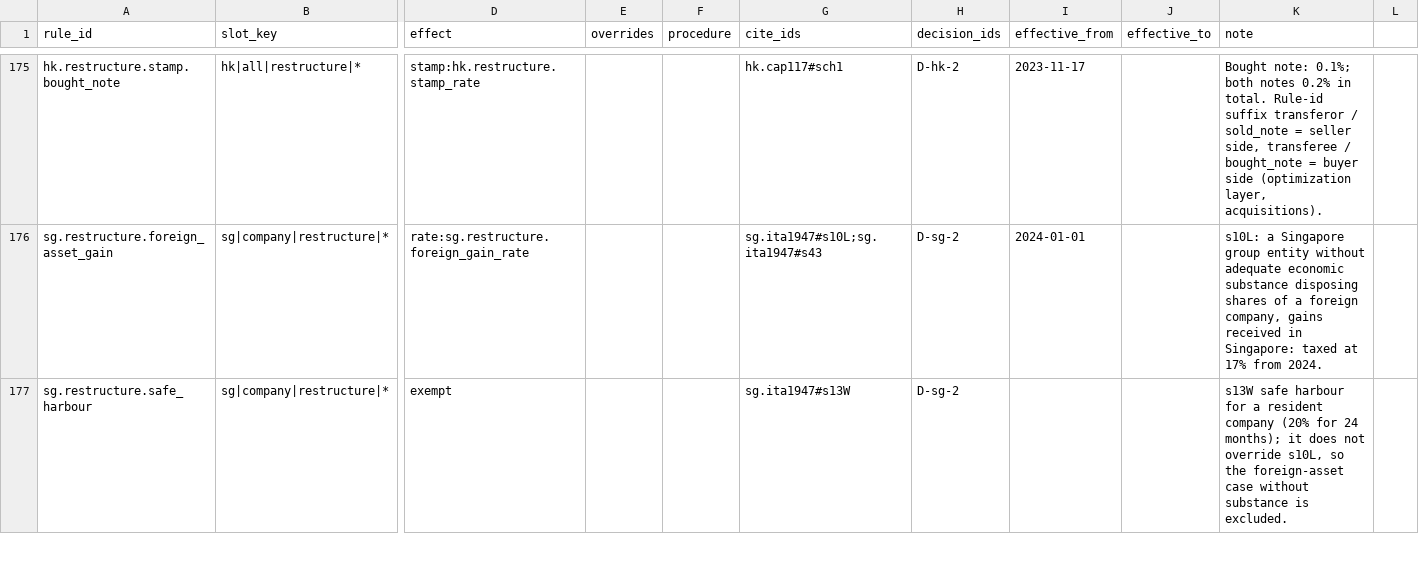
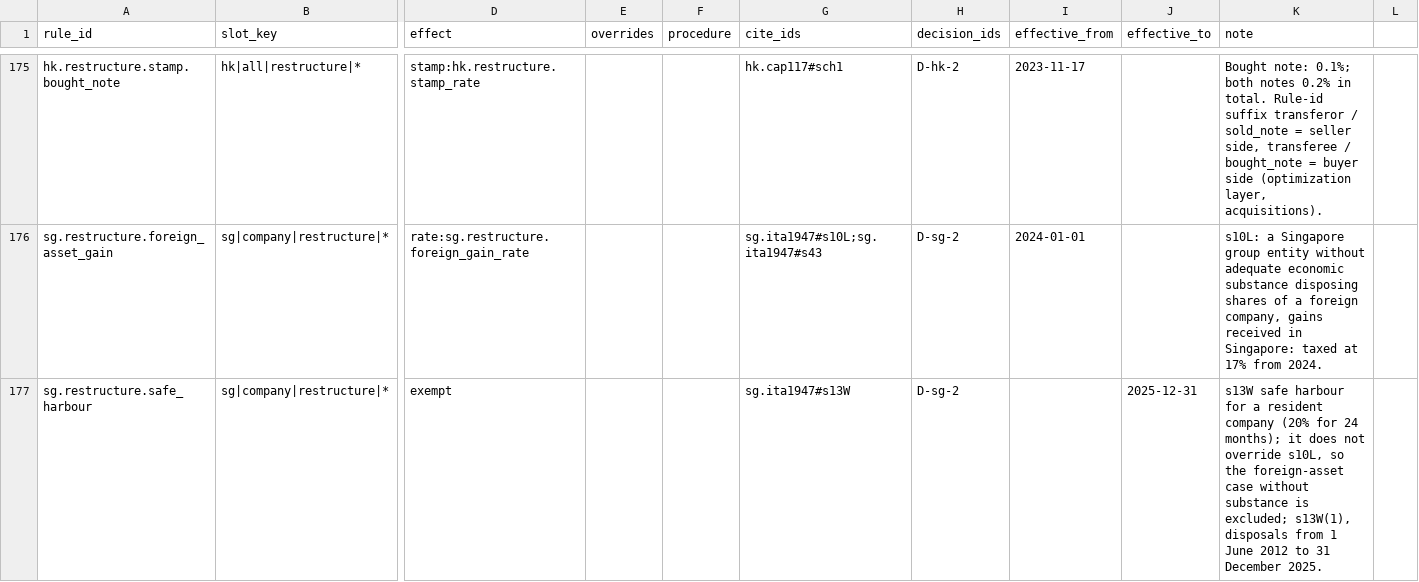
Before and after one commit to ZhihongWu-dev/Asia-Tax-AI-Agent, a CSV file: rule/rule.csv, drawn as a sheet; only a part is shown, gaps mark what is left out; the diff covers the shown part only; the diff names each change by its address in the sheet, - before the commit and + after, or states it on an @@ line.

```diff
--- a/rule/rule.csv
+++ b/rule/rule.csv
-J177 (effective_to): (empty)
+J177 (effective_to): 2025-12-31
-K177 (note): …substance is excluded.
+K177 (note): …substance is excluded; s13W(1), disposals from 1 June 2012 to 31 December 2025.
```
Also changed, not shown: 1 added row elsewhere in this file, database/param.csv, rule/rule_test.csv, 5 other files.
